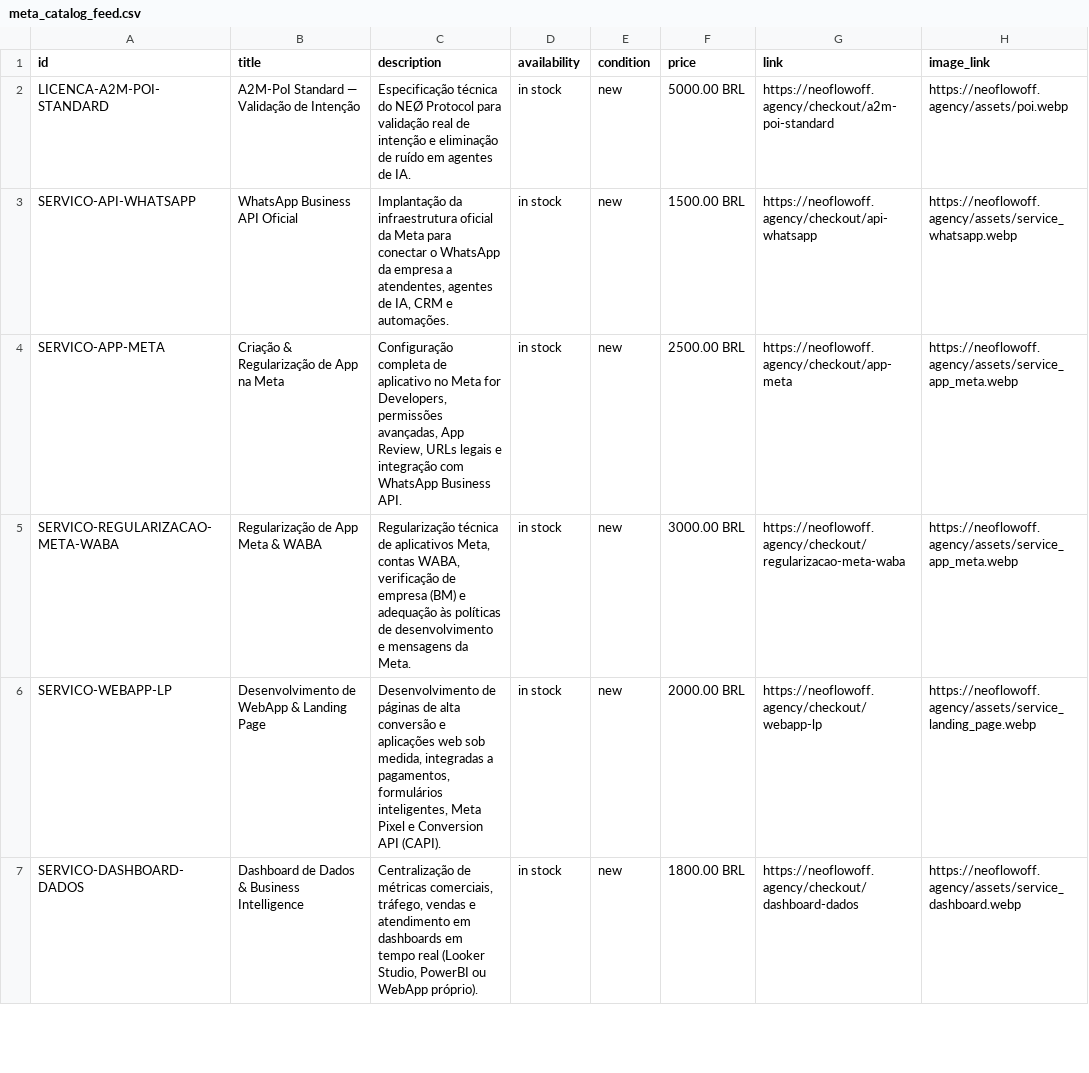
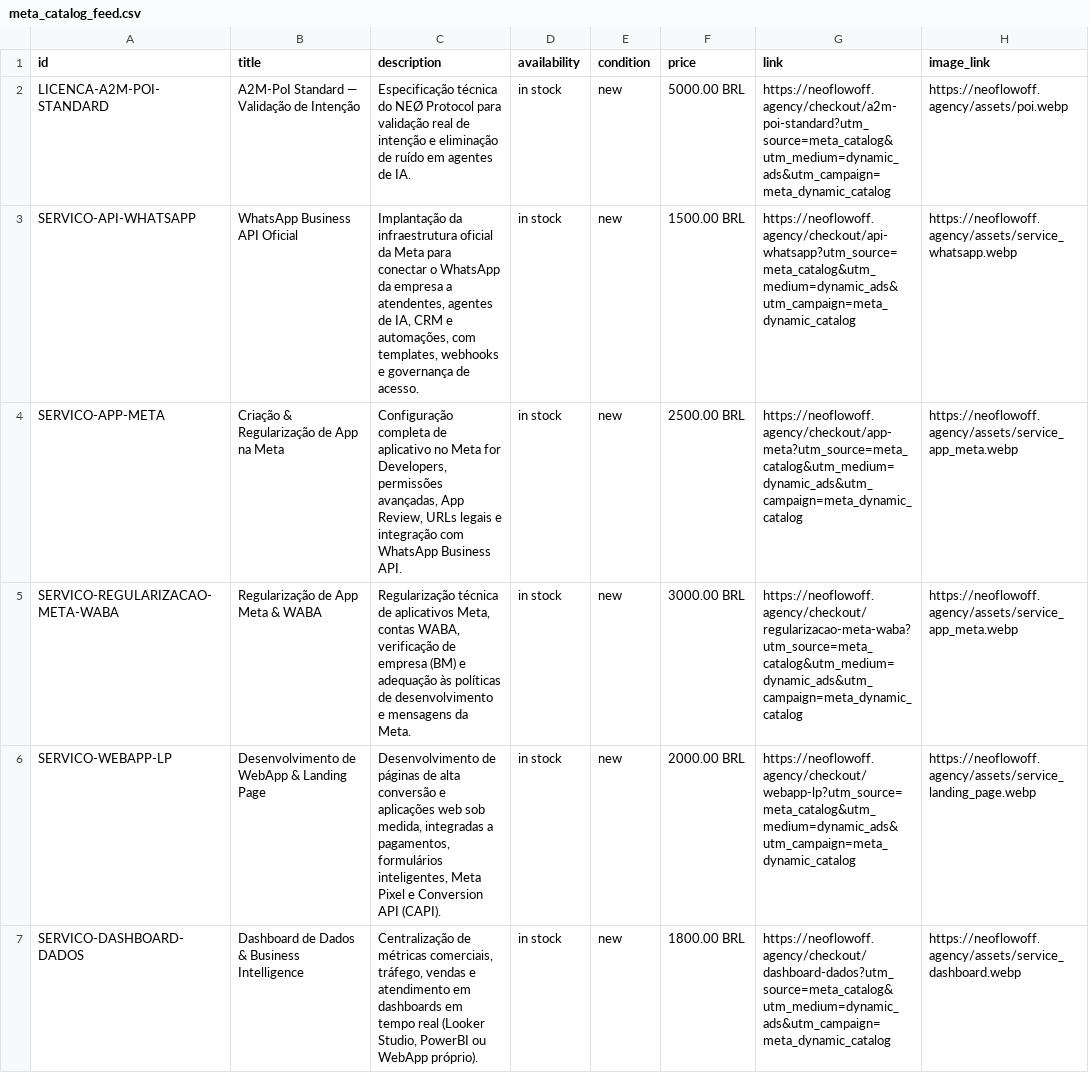
Before and after one commit to NEO-FlowOFF/neo-flw-landing, a CSV file: public/meta_catalog_feed.csv, drawn as a sheet; only a part is shown; the diff covers the shown part only; the diff names each change by its address in the sheet, - before the commit and + after, or states it on an @@ line.

Commit message:
arch: separate catalog feeds for Meta and TikTok and align IDs

```diff
--- a/public/meta_catalog_feed.csv
+++ b/public/meta_catalog_feed.csv
-G2 (link): https://neoflowoff.agency/checkout/a2m-poi-standard
+G2 (link): https://neoflowoff.agency/checkout/a2m-poi-standard?utm_source=meta_catalog&utm_medium=dynamic_ads&utm_campaign=meta_dynamic_catalog
-C3 (description): …CRM e automações.
+C3 (description): …CRM e automações, com templates, webhooks e governança de acesso.
-G3 (link): https://neoflowoff.agency/checkout/api-whatsapp
+G3 (link): https://neoflowoff.agency/checkout/api-whatsapp?utm_source=meta_catalog&utm_medium=dynamic_ads&utm_campaign=meta_dynamic_catalog
-G4 (link): https://neoflowoff.agency/checkout/app-meta
+G4 (link): https://neoflowoff.agency/checkout/app-meta?utm_source=meta_catalog&utm_medium=dynamic_ads&utm_campaign=meta_dynamic_catalog
-G5 (link): https://neoflowoff.agency/checkout/regularizacao-meta-waba
+G5 (link): https://neoflowoff.agency/checkout/regularizacao-meta-waba?utm_source=meta_catalog&utm_medium=dynamic_ads&utm_campaign=meta_dynamic_catalog
-G6 (link): https://neoflowoff.agency/checkout/webapp-lp
+G6 (link): https://neoflowoff.agency/checkout/webapp-lp?utm_source=meta_catalog&utm_medium=dynamic_ads&utm_campaign=meta_dynamic_catalog
-G7 (link): https://neoflowoff.agency/checkout/dashboard-dados
+G7 (link): https://neoflowoff.agency/checkout/dashboard-dados?utm_source=meta_catalog&utm_medium=dynamic_ads&utm_campaign=meta_dynamic_catalog
```
Also changed, not shown: 11 edited cells elsewhere in this file, 4 other files.
